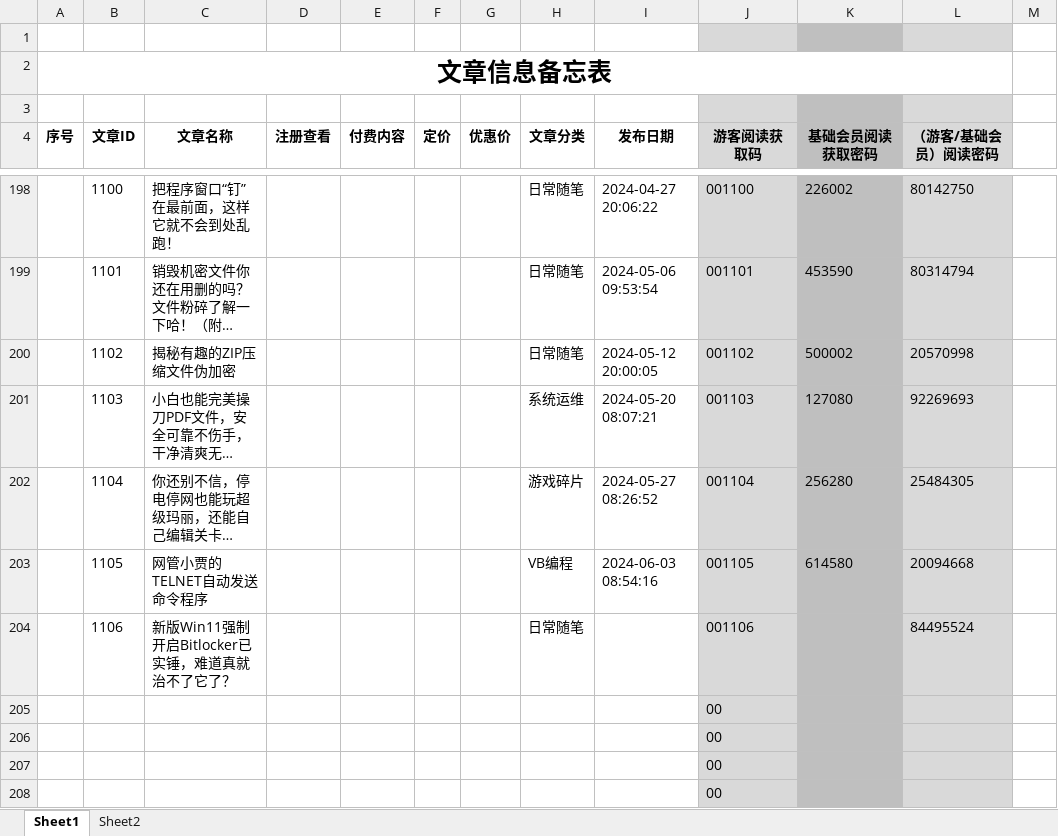
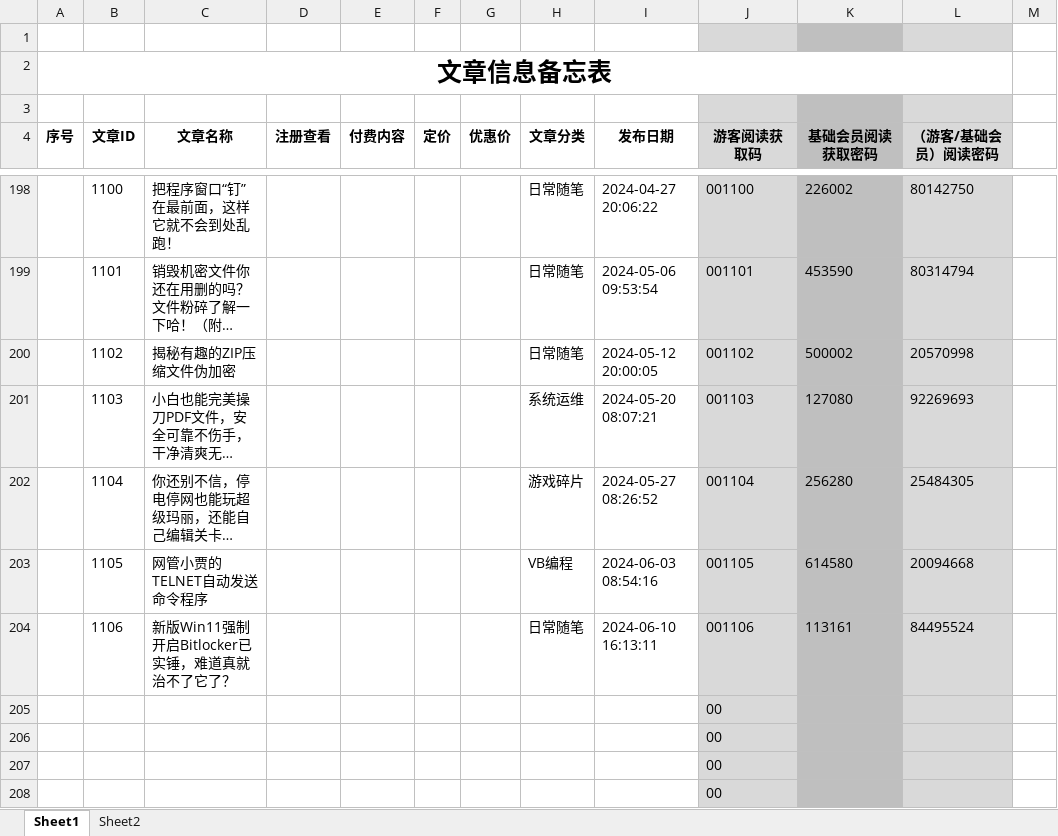
Before and after one commit to panxibei/writing, an Excel workbook: 11_付费课程/99.资料/文章信息备忘表.xlsx, sheet Sheet1, drawn as a sheet; only a part is shown, gaps mark what is left out; long unchanged cells end in …; values as stored, in another font and other column widths than the file's, no borders; conditional formats not drawn; the diff names each change by its address in the sheet, - before the commit and + after, or states it on an @@ line.

```diff
--- a/11_付费课程/99.资料/文章信息备忘表.xlsx (sheet Sheet1)
+++ b/11_付费课程/99.资料/文章信息备忘表.xlsx (sheet Sheet1)
-I204 (发布日期): (empty)
+I204 (发布日期): 2024-06-10 16:13:11
-K204 (基础会员阅读获取密码): (empty)
+K204 (基础会员阅读获取密码): 113161
```
Also changed, not shown: 7 other files.
